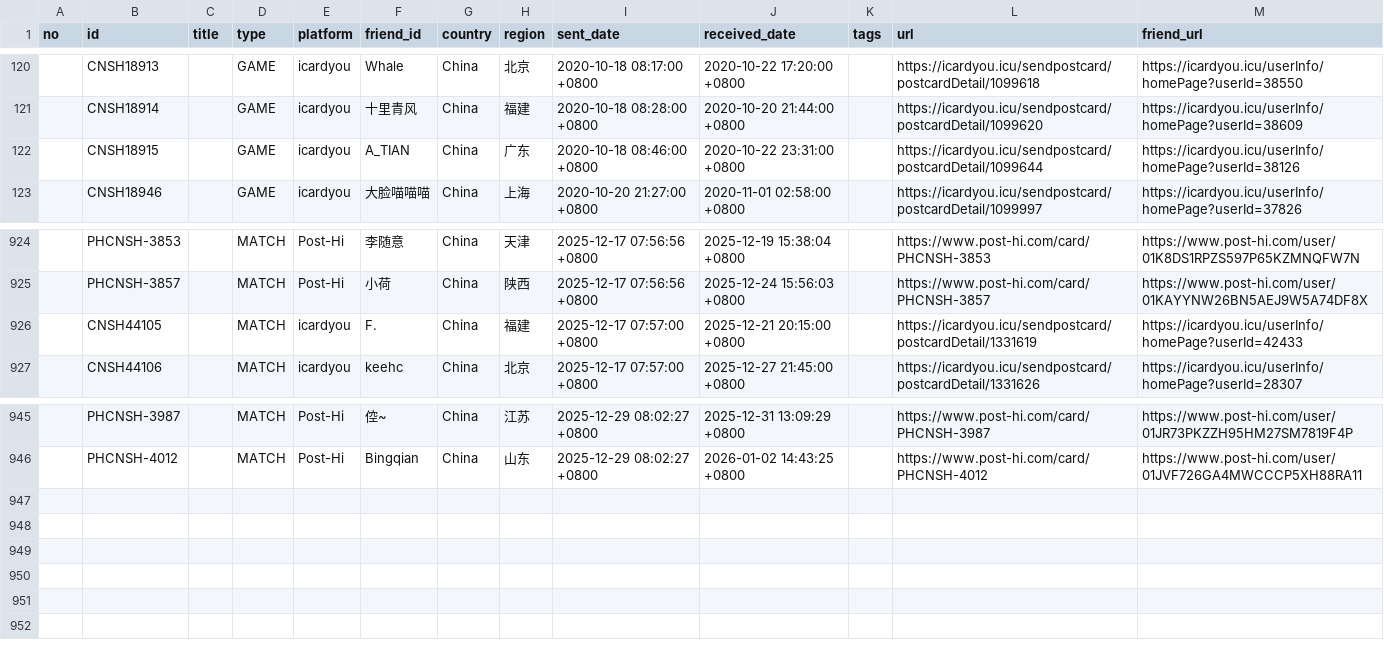
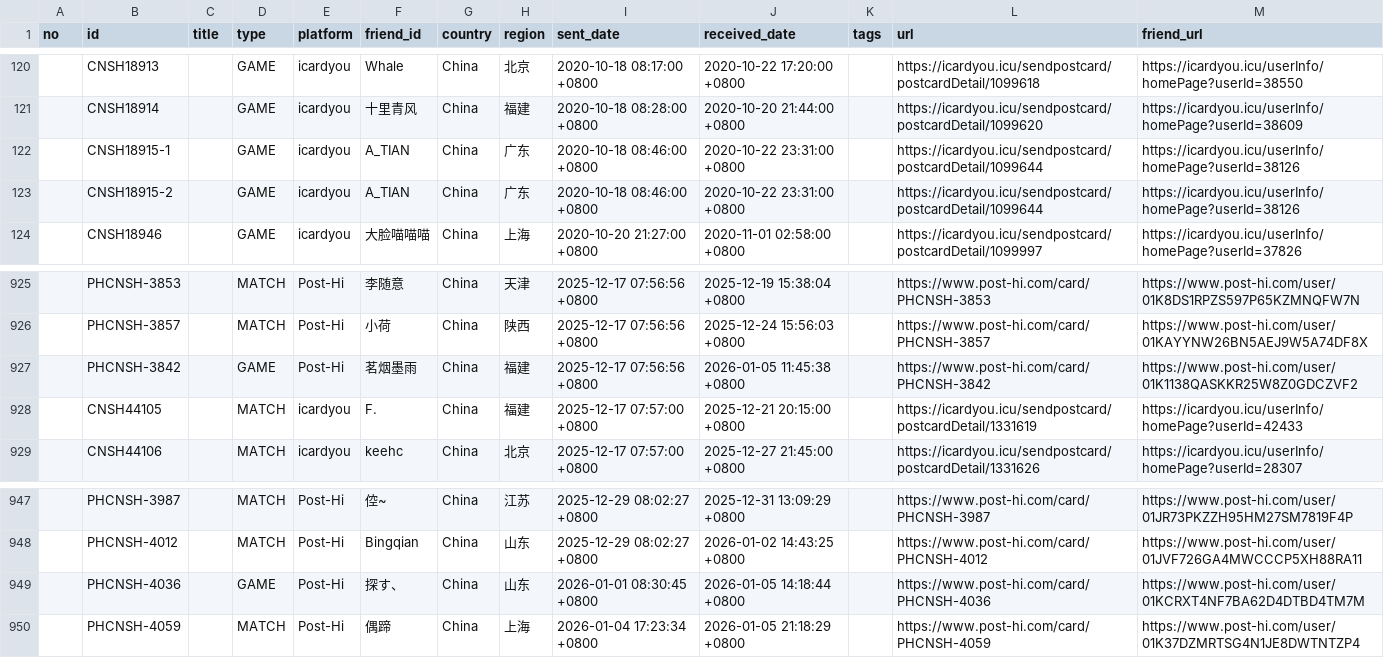
Before and after one commit to JiYouMCC/postcards, a CSV file: _data/sent.csv, drawn as a sheet; only a part is shown, gaps mark what is left out.

Commit message:
Add cards

```diff
--- a/_data/sent.csv
+++ b/_data/sent.csv
@@ -121,3 +121,4 @@
 ,CNSH18914,,GAME,icardyou,十里青风,China,福建,2020-10-18 08:28:00 +0800,2020-10-20 21:44:00 +0800,,https://icardyou.icu/sendpostcard/postcardDetail/1099620,https://icardyou.icu/userInfo/homePage?userId=38609
-,CNSH18915,,GAME,icardyou,A_TIAN,China,广东,2020-10-18 08:46:00 +0800,2020-10-22 23:31:00 +0800,,https://icardyou.icu/sendpostcard/postcardDetail/1099644,https://icardyou.icu/userInfo/homePage?userId=38126
+,CNSH18915-1,,GAME,icardyou,A_TIAN,China,广东,2020-10-18 08:46:00 +0800,2020-10-22 23:31:00 +0800,,https://icardyou.icu/sendpostcard/postcardDetail/1099644,https://icardyou.icu/userInfo/homePage?userId=38126
+,CNSH18915-2,,GAME,icardyou,A_TIAN,China,广东,2020-10-18 08:46:00 +0800,2020-10-22 23:31:00 +0800,,https://icardyou.icu/sendpostcard/postcardDetail/1099644,https://icardyou.icu/userInfo/homePage?userId=38126
 ,CNSH18946,,GAME,icardyou,大脸喵喵喵,China,上海,2020-10-20 21:27:00 +0800,2020-11-01 02:58:00 +0800,,https://icardyou.icu/sendpostcard/postcardDetail/1099997,https://icardyou.icu/userInfo/homePage?userId=37826
@@ -925,2 +926,3 @@
 ,PHCNSH-3857,,MATCH,Post-Hi,小荷,China,陕西,2025-12-17 07:56:56 +0800,2025-12-24 15:56:03 +0800,,https://www.post-hi.com/card/PHCNSH-3857,https://www.post-hi.com/user/01KAYYNW26BN5AEJ9W5A74DF8X
+,PHCNSH-3842,,GAME,Post-Hi,茗烟墨雨,China,福建,2025-12-17 07:56:56 +0800,2026-01-05 11:45:38 +0800,,https://www.post-hi.com/card/PHCNSH-3842,https://www.post-hi.com/user/01K1138QASKKR25W8Z0GDCZVF2
 ,CNSH44105,,MATCH,icardyou,F.,China,福建,2025-12-17 07:57:00 +0800,2025-12-21 20:15:00 +0800,,https://icardyou.icu/sendpostcard/postcardDetail/1331619,https://icardyou.icu/userInfo/homePage?userId=42433
@@ -946 +948,3 @@
 ,PHCNSH-4012,,MATCH,Post-Hi,Bingqian,China,山东,2025-12-29 08:02:27 +0800,2026-01-02 14:43:25 +0800,,https://www.post-hi.com/card/PHCNSH-4012,https://www.post-hi.com/user/01JVF726GA4MWCCCP5XH88RA11
+,PHCNSH-4036,,GAME,Post-Hi,探す、,China,山东,2026-01-01 08:30:45 +0800,2026-01-05 14:18:44 +0800,,https://www.post-hi.com/card/PHCNSH-4036,https://www.post-hi.com/user/01KCRXT4NF7BA62D4DTBD4TM7M
+,PHCNSH-4059,,MATCH,Post-Hi,偶蹄,China,上海,2026-01-04 17:23:34 +0800,2026-01-05 21:18:29 +0800,,https://www.post-hi.com/card/PHCNSH-4059,https://www.post-hi.com/user/01K37DZMRTSG4N1JE8DWTNTZP4
```
Also changed, not shown: _data/grouped.csv, _data/received.csv, 28 other files.
